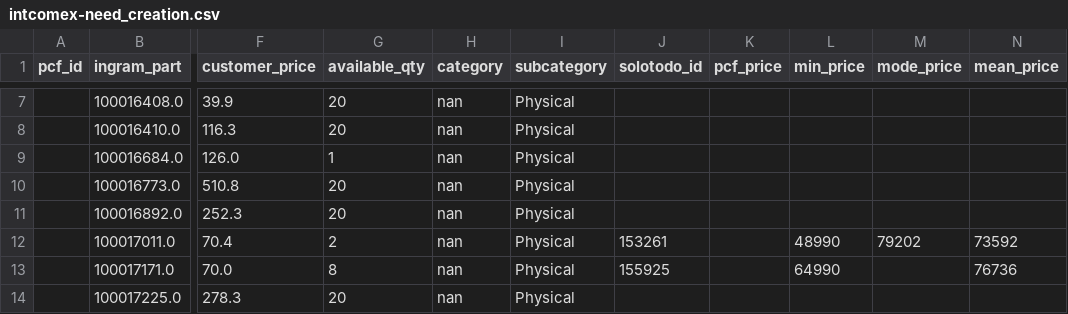
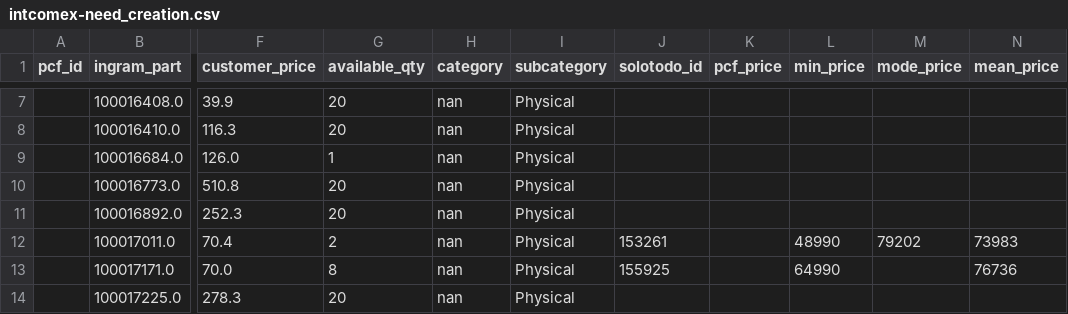
Before and after one commit to aincatoni/pcfactory-monitor-mayoristas, a CSV file: intcomex-need_creation.csv, drawn as a sheet; only a part is shown, gaps mark what is left out; the diff names each change by its address in the sheet, - before the commit and + after, or states it on an @@ line.

```diff
--- a/intcomex-need_creation.csv
+++ b/intcomex-need_creation.csv
-N12 (mean_price): 73592
+N12 (mean_price): 73983
```
Also changed, not shown: intcomex-missing_ficha.csv, mayorista-already_mayorista.csv, 10 other files.
